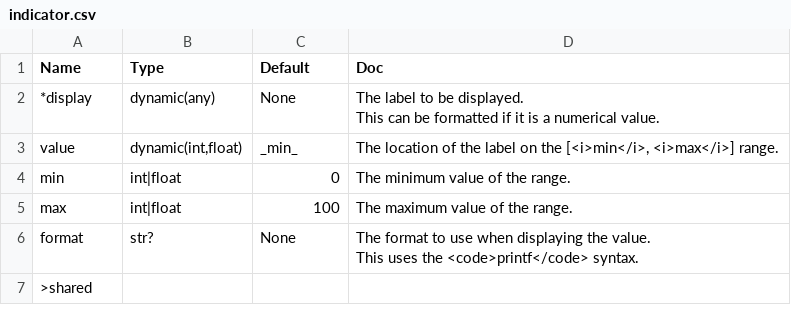
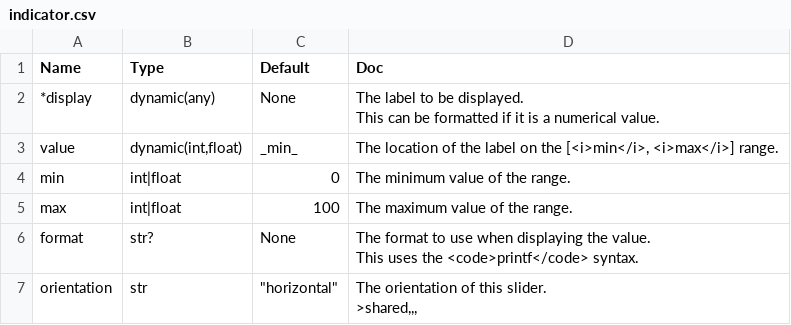
Before and after one commit to Avaiga/taipy, a CSV file: gui/doc/indicator.csv, drawn as a sheet; removed rows and columns are numbered as before the commit, all else as after; ↵ is a line break in a cell; the diff names each change by its address in the sheet, - before the commit and + after, or states it on an @@ line.

Commit message:
indicator doc

```diff
--- a/gui/doc/indicator.csv
+++ b/gui/doc/indicator.csv
-row 7: >shared
+row 7: orientation | str | "horizontal" | The orientation of this slider. ↵ >shared,,,
```
Also changed, not shown: 1 other file.
